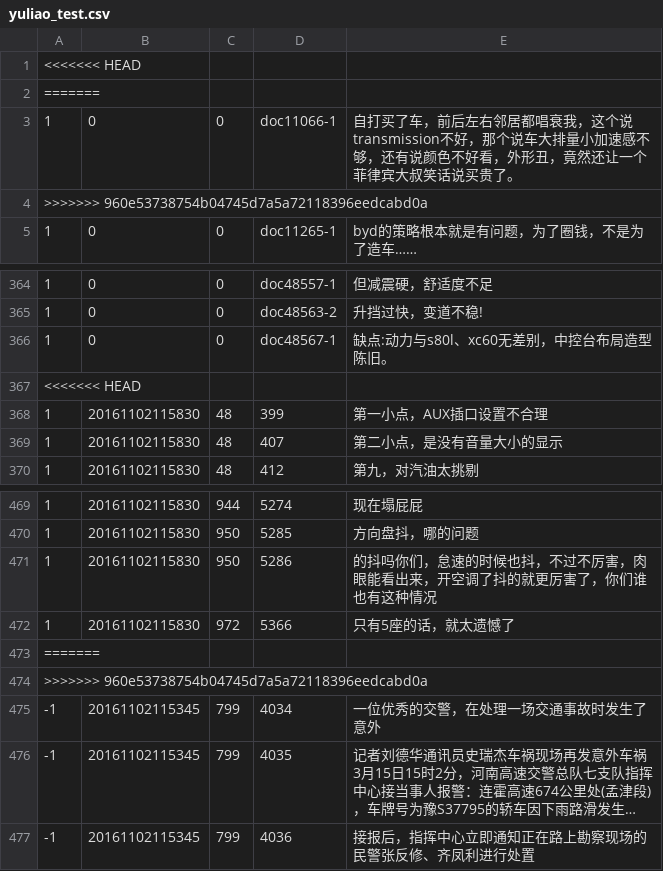
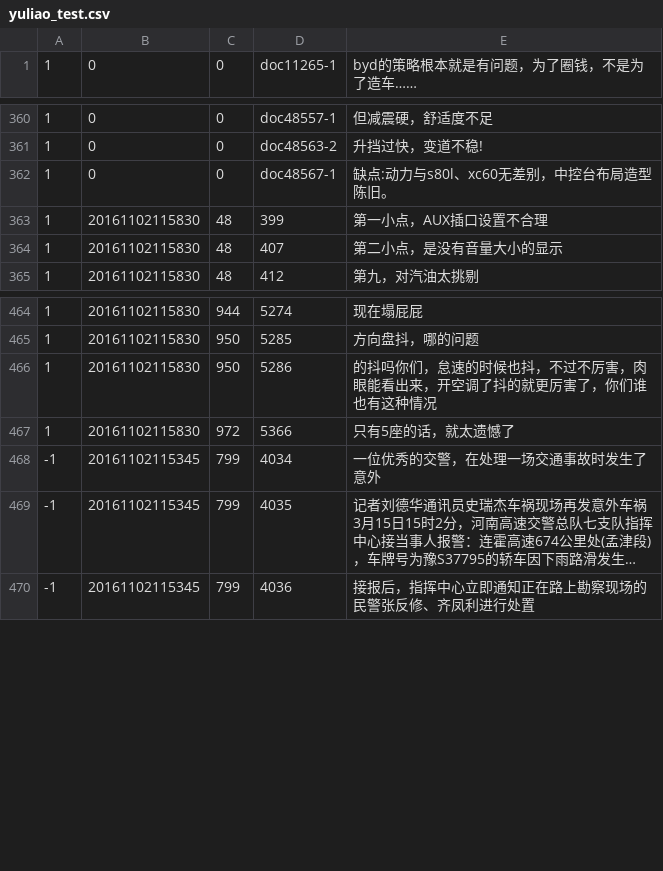
Before and after one commit to keyan-ml/keyan, a CSV file: roc/InputFile/yuliao_test.csv, drawn as a sheet; only a part is shown, gaps mark what is left out; long unchanged cells end in …; the diff names each change by its address in the sheet, - before the commit and + after, or states it on an @@ line.

```diff
--- a/roc/InputFile/yuliao_test.csv
+++ b/roc/InputFile/yuliao_test.csv
-row 1: <<<<<<< HEAD
-row 2: =======
-row 3: 1 | 0 | 0 | doc11066-1 | 自打买了车，前后左右邻居都唱衰我，这个说transmission不好，那个说车大排量小加速感不够，还有说颜色不好看，外形丑，竟然还让一个菲律宾大叔笑话说买贵了。
-row 4: >>>>>>> 960e53738754b04745d7a5a72118396eedcabd0a
-row 367: <<<<<<< HEAD
-row 473: =======
-row 474: >>>>>>> 960e53738754b04745d7a5a72118396eedcabd0a
```
Also changed, not shown: 18 other files.
